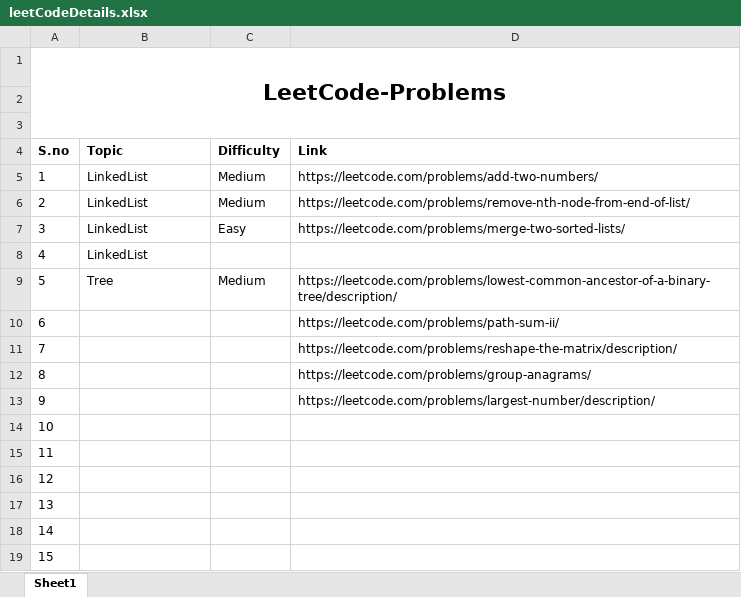
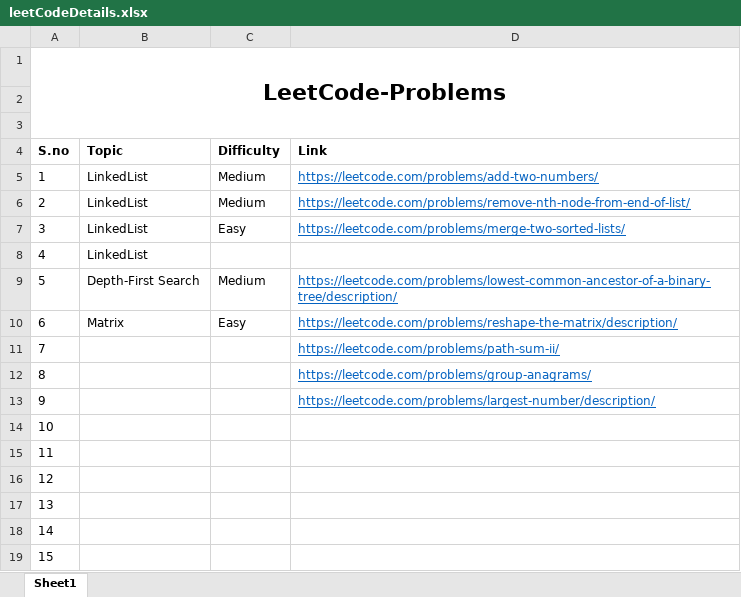
Before and after one commit to reach-kraj/MyRepo, an Excel workbook: codejava/leetCodeDetails.xlsx, sheet Sheet1, drawn as a sheet; values as stored, in another font and other column widths than the file's, no borders; the diff names each change by its address in the sheet, - before the commit and + after, or states it on an @@ line.

```diff
--- a/codejava/leetCodeDetails.xlsx (sheet Sheet1)
+++ b/codejava/leetCodeDetails.xlsx (sheet Sheet1)
@@ D5:D7 underline: off → on, text colour: black → #0563C1 @@
-B9 (Topic): Tree
+B9 (Topic): Depth-First Search
@@ D9:D13 underline: off → on, text colour: black → #0563C1 @@
-B10 (Topic): (empty)
+B10 (Topic): Matrix
-C10 (Difficulty): (empty)
+C10 (Difficulty): Easy
-D10 (Link): https://leetcode.com/problems/path-sum-ii/
+D10 (Link): https://leetcode.com/problems/reshape-the-matrix/description/
-D11 (Link): https://leetcode.com/problems/reshape-the-matrix/description/
+D11 (Link): https://leetcode.com/problems/path-sum-ii/
```
Also changed, not shown: 11 other files.
